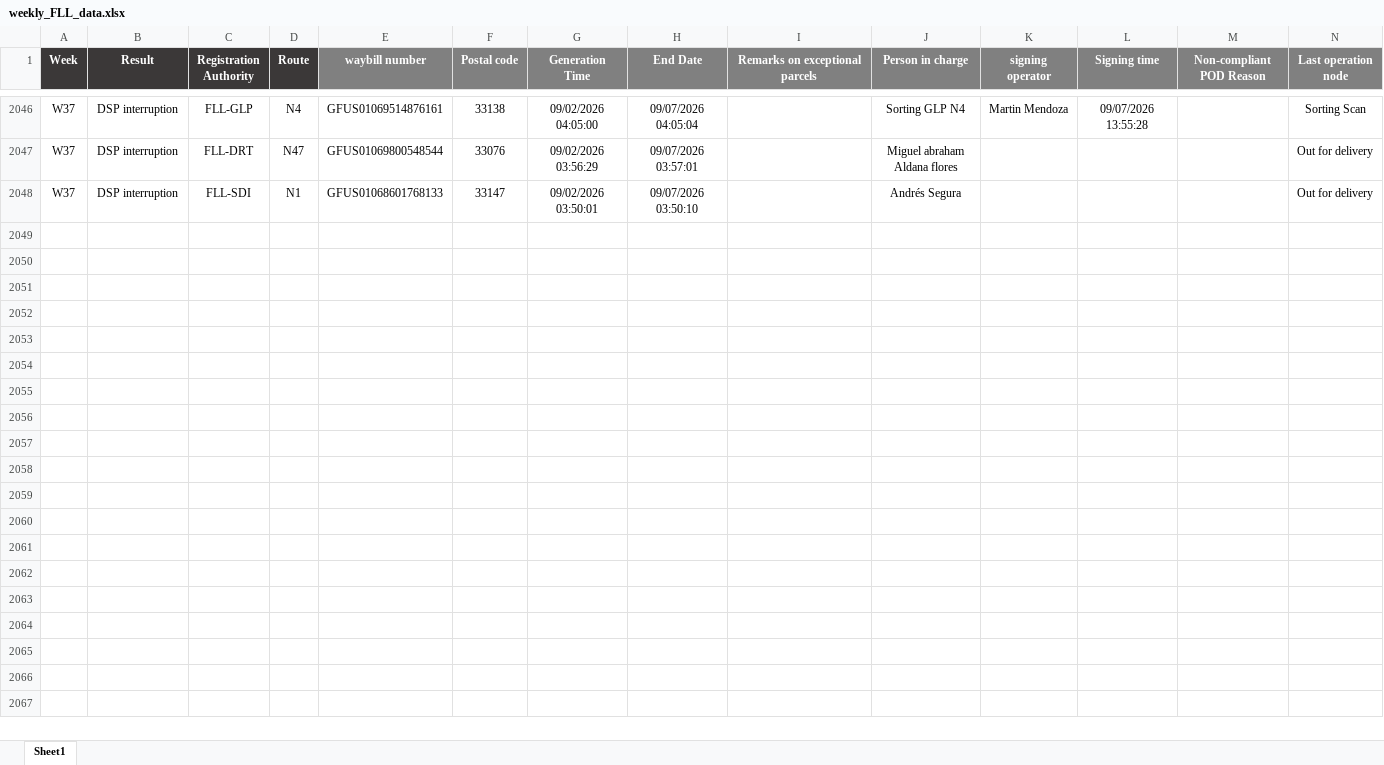
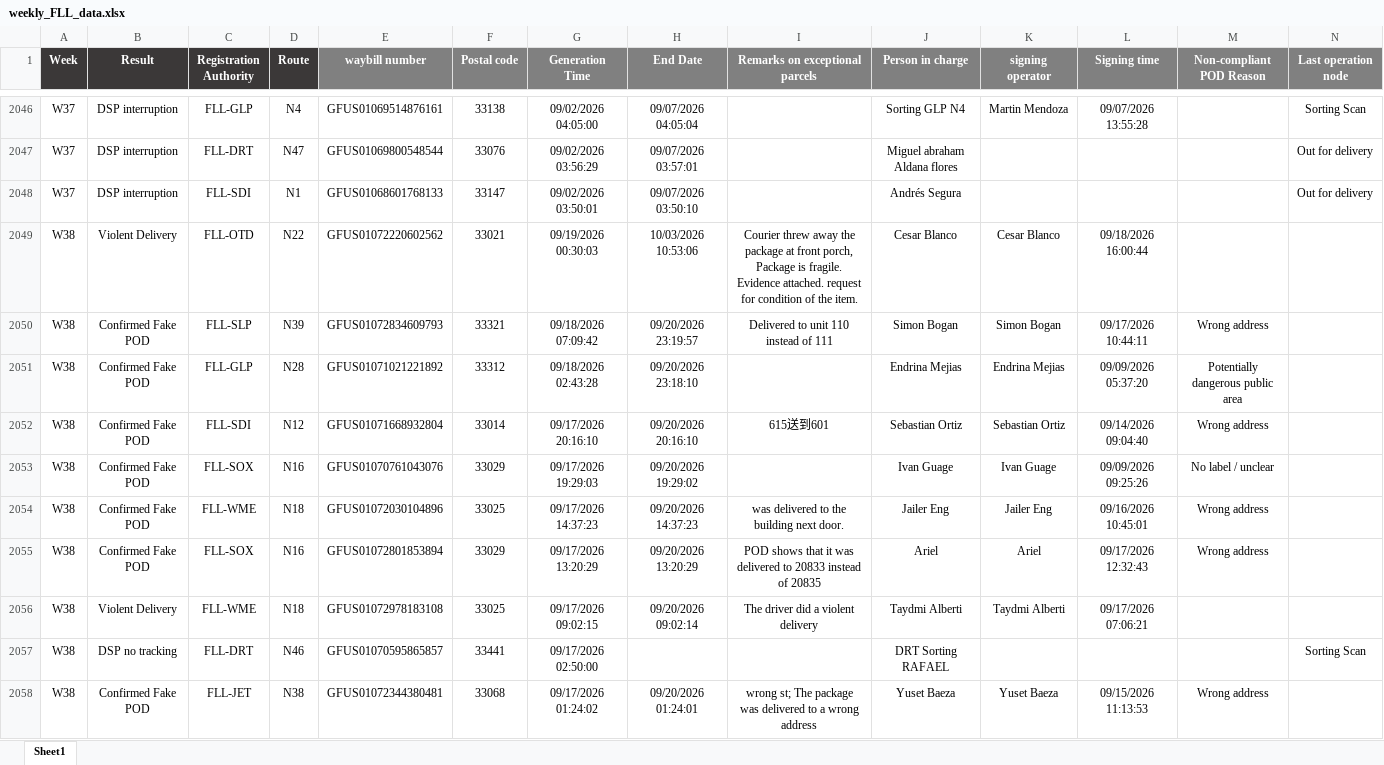
Before and after one commit to LouisLu98/FLL_Weekly_Exception, an Excel workbook: weekly_FLL_data.xlsx, sheet Sheet1, drawn as a sheet; only a part is shown, gaps mark what is left out; values as stored, in another font and other column widths than the file's, no borders; the diff covers the shown part only; the diff names each change by its address in the sheet, - before the commit and + after, or states it on an @@ line.

Commit message:
Add files via upload

```diff
--- a/weekly_FLL_data.xlsx (sheet Sheet1)
+++ b/weekly_FLL_data.xlsx (sheet Sheet1)
+row 2049: W38 | Violent Delivery | FLL-OTD | N22 | GFUS01072220602562 | 33021 | 09/19/2026 00:30:03 | 10/03/2026 10:53:06 | Courier threw away the package at front porch, Package is fragile. Evidence attached. request for condition of the item. | Cesar Blanco | Cesar Blanco | 09/18/2026 16:00:44
+row 2050: W38 | Confirmed Fake POD | FLL-SLP | N39 | GFUS01072834609793 | 33321 | 09/18/2026 07:09:42 | 09/20/2026 23:19:57 | Delivered to unit 110 instead of 111 | Simon Bogan | Simon Bogan | 09/17/2026 10:44:11 | Wrong address
+row 2051: W38 | Confirmed Fake POD | FLL-GLP | N28 | GFUS01071021221892 | 33312 | 09/18/2026 02:43:28 | 09/20/2026 23:18:10 |  | Endrina Mejias | Endrina Mejias | 09/09/2026 05:37:20 | Potentially dangerous public area
+row 2052: W38 | Confirmed Fake POD | FLL-SDI | N12 | GFUS01071668932804 | 33014 | 09/17/2026 20:16:10 | 09/20/2026 20:16:10 | 615送到601 | Sebastian Ortiz | Sebastian Ortiz | 09/14/2026 09:04:40 | Wrong address
+row 2053: W38 | Confirmed Fake POD | FLL-SOX | N16 | GFUS01070761043076 | 33029 | 09/17/2026 19:29:03 | 09/20/2026 19:29:02 |  | Ivan Guage | Ivan Guage | 09/09/2026 09:25:26 | No label / unclear
+row 2054: W38 | Confirmed Fake POD | FLL-WME | N18 | GFUS01072030104896 | 33025 | 09/17/2026 14:37:23 | 09/20/2026 14:37:23 | was delivered to the building next door. | Jailer Eng | Jailer Eng | 09/16/2026 10:45:01 | Wrong address
+row 2055: W38 | Confirmed Fake POD | FLL-SOX | N16 | GFUS01072801853894 | 33029 | 09/17/2026 13:20:29 | 09/20/2026 13:20:29 | POD shows that it was delivered to 20833 instead of 20835 | Ariel | Ariel | 09/17/2026 12:32:43 | Wrong address
+row 2056: W38 | Violent Delivery | FLL-WME | N18 | GFUS01072978183108 | 33025 | 09/17/2026 09:02:15 | 09/20/2026 09:02:14 | The driver did a violent delivery | Taydmi Alberti | Taydmi Alberti | 09/17/2026 07:06:21
+row 2057: W38 | DSP no tracking | FLL-DRT | N46 | GFUS01070595865857 | 33441 | 09/17/2026 02:50:00 |  |  | DRT Sorting RAFAEL |  |  |  | Sorting Scan
+row 2058: W38 | Confirmed Fake POD | FLL-JET | N38 | GFUS01072344380481 | 33068 | 09/17/2026 01:24:02 | 09/20/2026 01:24:01 | wrong st; The package was delivered to a wrong address | Yuset Baeza | Yuset Baeza | 09/15/2026 11:13:53 | Wrong address
```
Also changed, not shown: 120 added rows elsewhere in this sheet.
